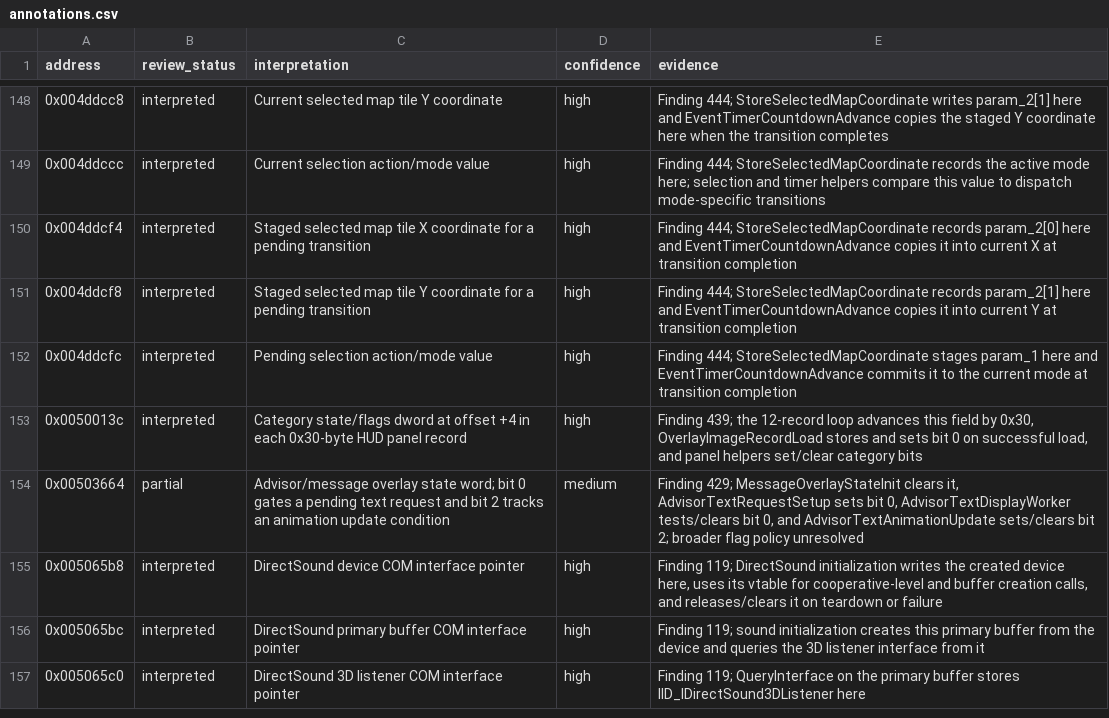
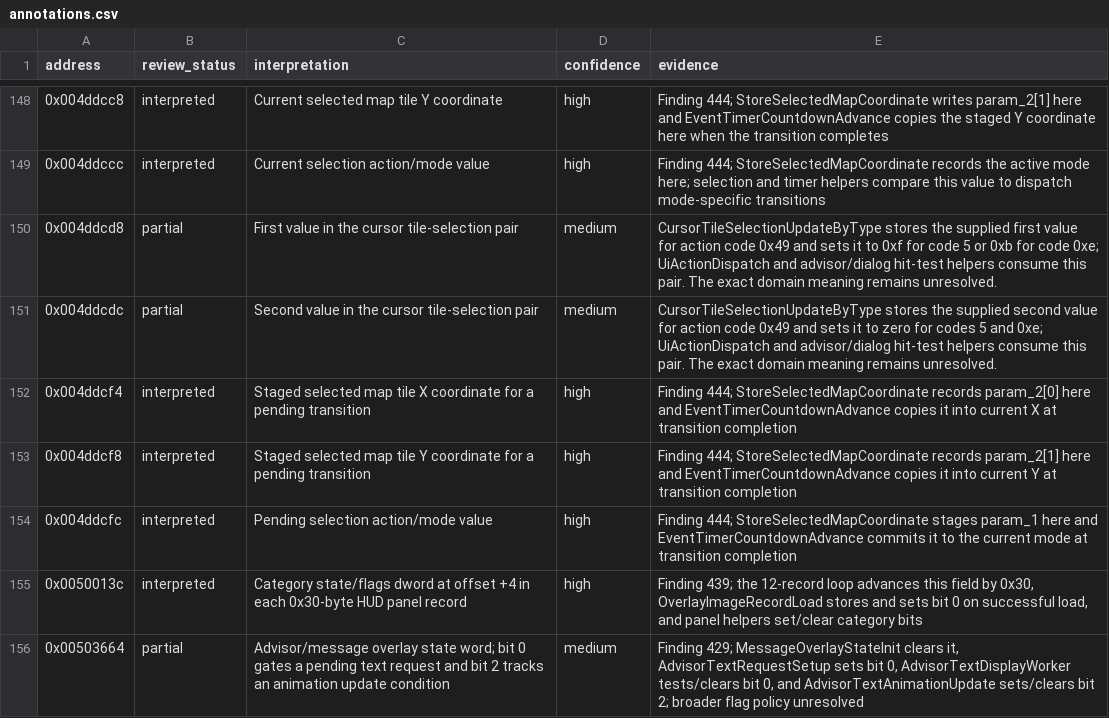
Before and after one commit to robbert229/lrr-portable, a CSV file: docs/dat/annotations.csv, drawn as a sheet; only a part is shown, gaps mark what is left out; the shorter side is filled out with more unchanged rows.

Commit message:
docs: classify cursor tile selection pair

```diff
--- a/docs/dat/annotations.csv
+++ b/docs/dat/annotations.csv
@@ -149,2 +149,4 @@ address,review_status,interpretation,confidence,evidence
 0x004ddccc,interpreted,Current selection action/mode value,high,Finding 444; StoreSelectedMapCoordinate records the active mode here; selection and timer helpers compare this value to dispatch mode-specific transitions
+0x004ddcd8,partial,First value in the cursor tile-selection pair,medium,"CursorTileSelectionUpdateByType stores the supplied first value for action code 0x49 and sets it to 0xf for code 5 or 0xb for code 0xe; UiActionDispatch and advisor/dialog hit-test helpers consume this pair. The exact domain meaning remains unresolved."
+0x004ddcdc,partial,Second value in the cursor tile-selection pair,medium,"CursorTileSelectionUpdateByType stores the supplied second value for action code 0x49 and sets it to zero for codes 5 and 0xe; UiActionDispatch and advisor/dialog hit-test helpers consume this pair. The exact domain meaning remains unresolved."
 0x004ddcf4,interpreted,Staged selected map tile X coordinate for a pending transition,high,Finding 444; StoreSelectedMapCoordinate records param_2[0] here and EventTimerCountdownAdvance copies it into current X at transition completion
```
Also changed, not shown: 2 other files.
